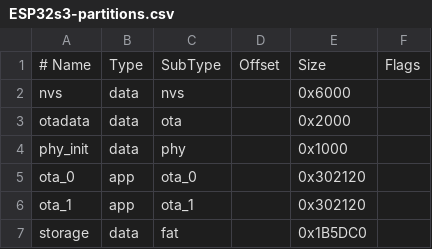
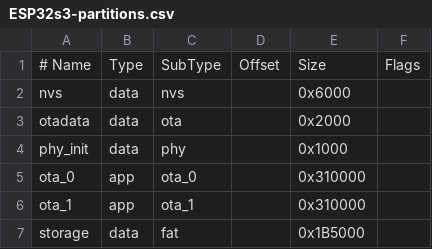
Before and after one commit to RealTimeLogic/Xedge32, a CSV file: ESP32s3-partitions.csv, drawn as a sheet.

```diff
--- a/ESP32s3-partitions.csv
+++ b/ESP32s3-partitions.csv
@@ -4,4 +4,4 @@ otadata,  data, ota,     ,         0x2000,
 phy_init, data, phy,     ,         0x1000,
-ota_0,    app,  ota_0,   ,         0x302120,
-ota_1,    app,  ota_1,   ,         0x302120,
-storage,  data, fat,     ,         0x1B5DC0,
+ota_0,    app,  ota_0,   ,         0x310000,
+ota_1,    app,  ota_1,   ,         0x310000,
+storage,  data, fat,     ,         0x1B5000,
```
Also changed, not shown: 1 other file.
